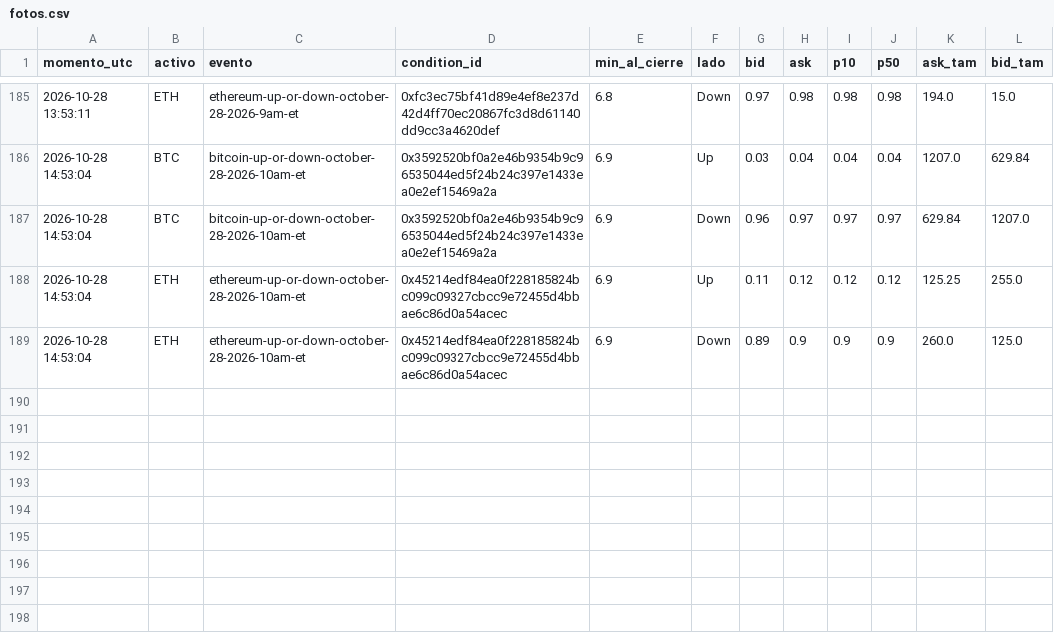
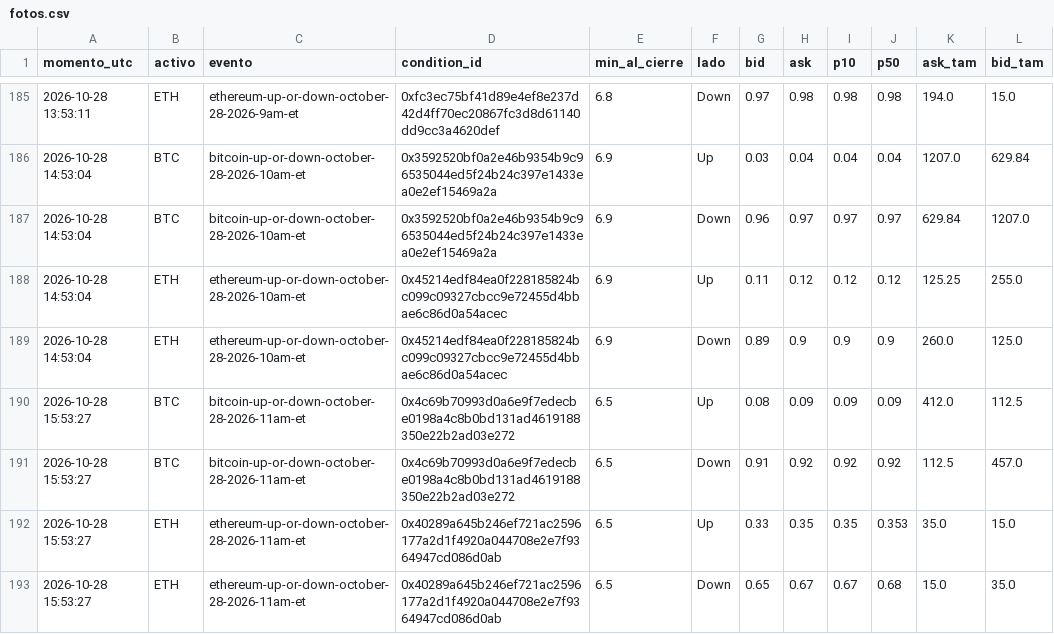
Before and after one commit to Agustinsff/polymarket-clima, a CSV file: favorito/fotos.csv, drawn as a sheet; only a part is shown, gaps mark what is left out; the diff names each change by its address in the sheet, - before the commit and + after, or states it on an @@ line.

```diff
--- a/favorito/fotos.csv
+++ b/favorito/fotos.csv
+row 190: 2026-10-28 15:53:27 | BTC | bitcoin-up-or-down-october-28-2026-11am-et | 0x4c69b70993d0a6e9f7edecbe0198a4c8b0bd131ad4619188350e22b2ad03e272 | 6.5 | Up | 0.08 | 0.09 | 0.09 | 0.09 | 412.0 | 112.5
+row 191: 2026-10-28 15:53:27 | BTC | bitcoin-up-or-down-october-28-2026-11am-et | 0x4c69b70993d0a6e9f7edecbe0198a4c8b0bd131ad4619188350e22b2ad03e272 | 6.5 | Down | 0.91 | 0.92 | 0.92 | 0.92 | 112.5 | 457.0
+row 192: 2026-10-28 15:53:27 | ETH | ethereum-up-or-down-october-28-2026-11am-et | 0x40289a645b246ef721ac2596177a2d1f4920a044708e2e7f9364947cd086d0ab | 6.5 | Up | 0.33 | 0.35 | 0.35 | 0.353 | 35.0 | 15.0
+row 193: 2026-10-28 15:53:27 | ETH | ethereum-up-or-down-october-28-2026-11am-et | 0x40289a645b246ef721ac2596177a2d1f4920a044708e2e7f9364947cd086d0ab | 6.5 | Down | 0.65 | 0.67 | 0.67 | 0.68 | 15.0 | 35.0
```
Also changed, not shown: 4 other files.
